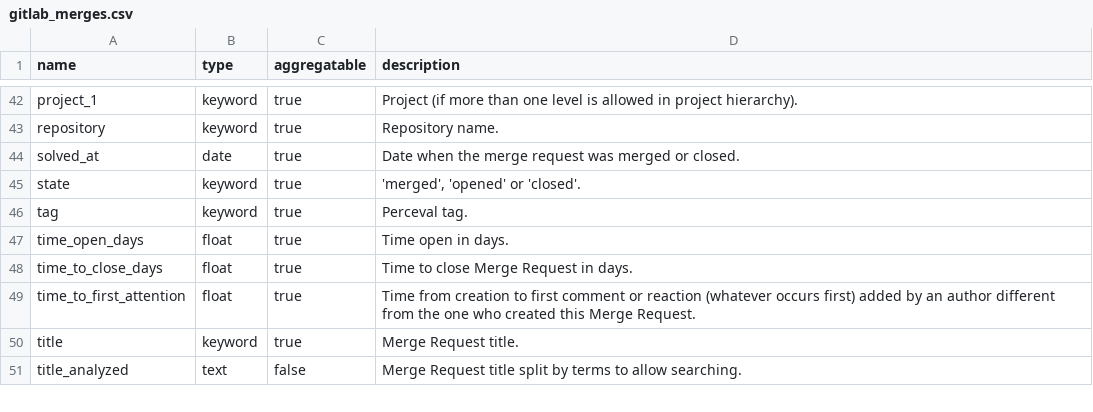
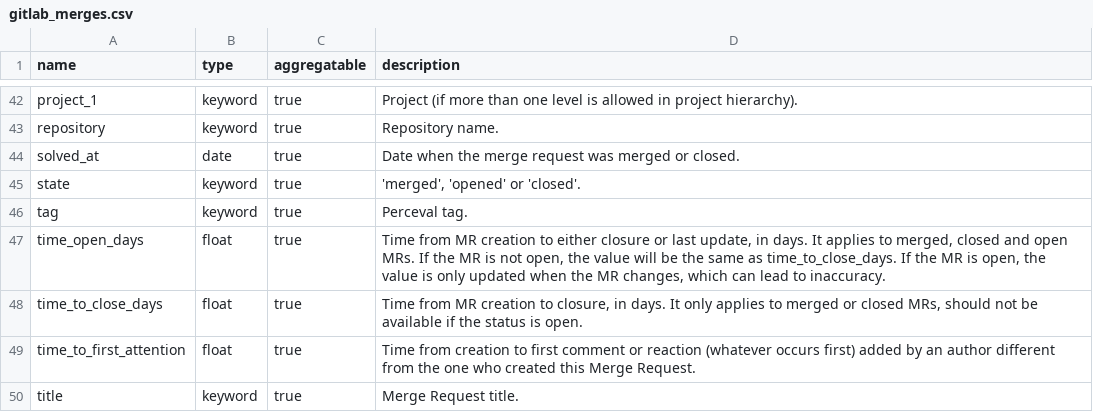
Before and after one commit to chaoss/grimoirelab-elk, a CSV file: schema/gitlab_merges.csv, drawn as a sheet; only a part is shown, gaps mark what is left out; the shorter side is filled out with more unchanged rows.

Commit message:
Update description of time_open_days and time_to_close_days
As per discussion at https://gitlab.com/Bitergia/c/gitlab/support/issues/49

Signed-off-by: David Planella <dplanella@gitlab.com>

```diff
--- a/schema/gitlab_merges.csv
+++ b/schema/gitlab_merges.csv
@@ -46,4 +46,5 @@ state,keyword,true,"'merged', 'opened' or 'closed'."
 tag,keyword,true,"Perceval tag."
-time_open_days,float,true,"Time open in days."
-time_to_close_days,float,true,"Time to close Merge Request in days."
+time_open_days,float,true,"Time from MR creation to either closure or last update, in days. It applies to merged, closed and open MRs. If the MR is not open, the value will be the same as time_to_close_days. If the MR is open, the value is only updated when the MR changes, which can lead to inaccuracy."
+time_to_close_days,float,true,"
+Time from MR creation to closure, in days. It only applies to merged or closed MRs, should not be available if the status is open."
 time_to_first_attention,float,true,"Time from creation to first comment or reaction (whatever occurs first) added by an author different from the one who created this Merge Request."
```
